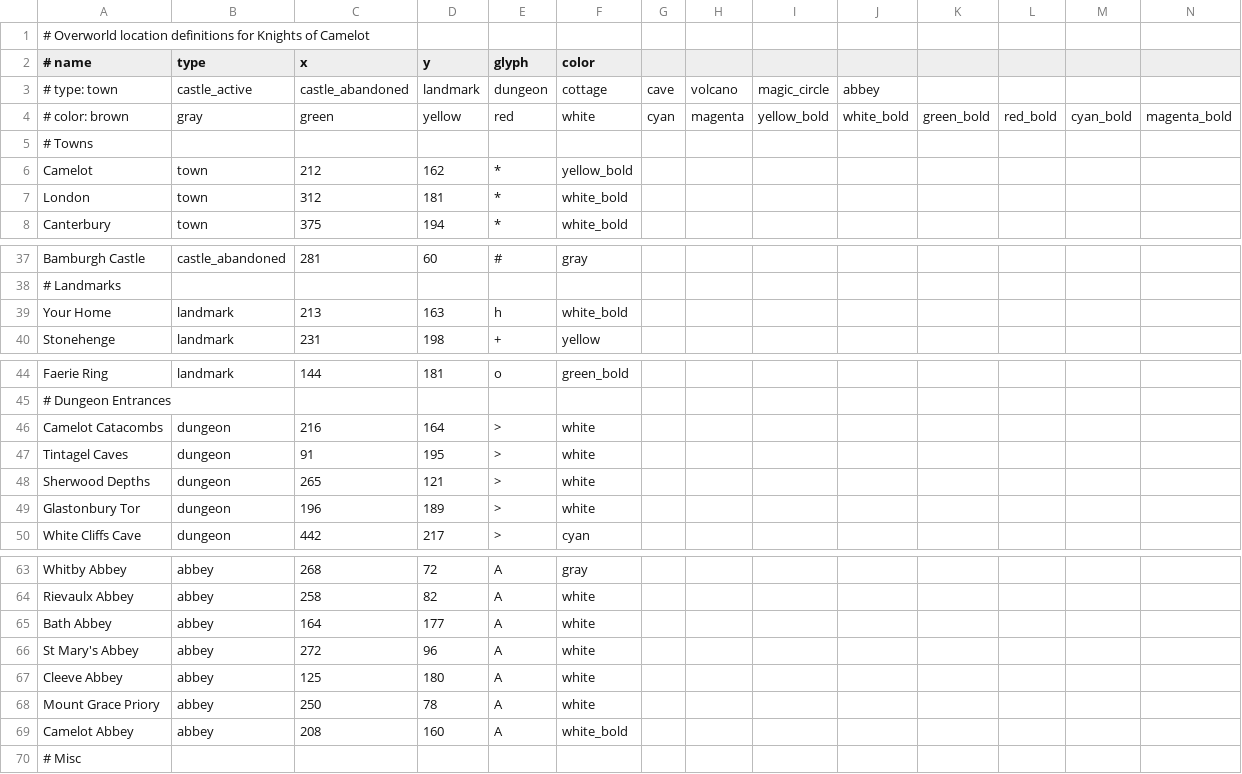
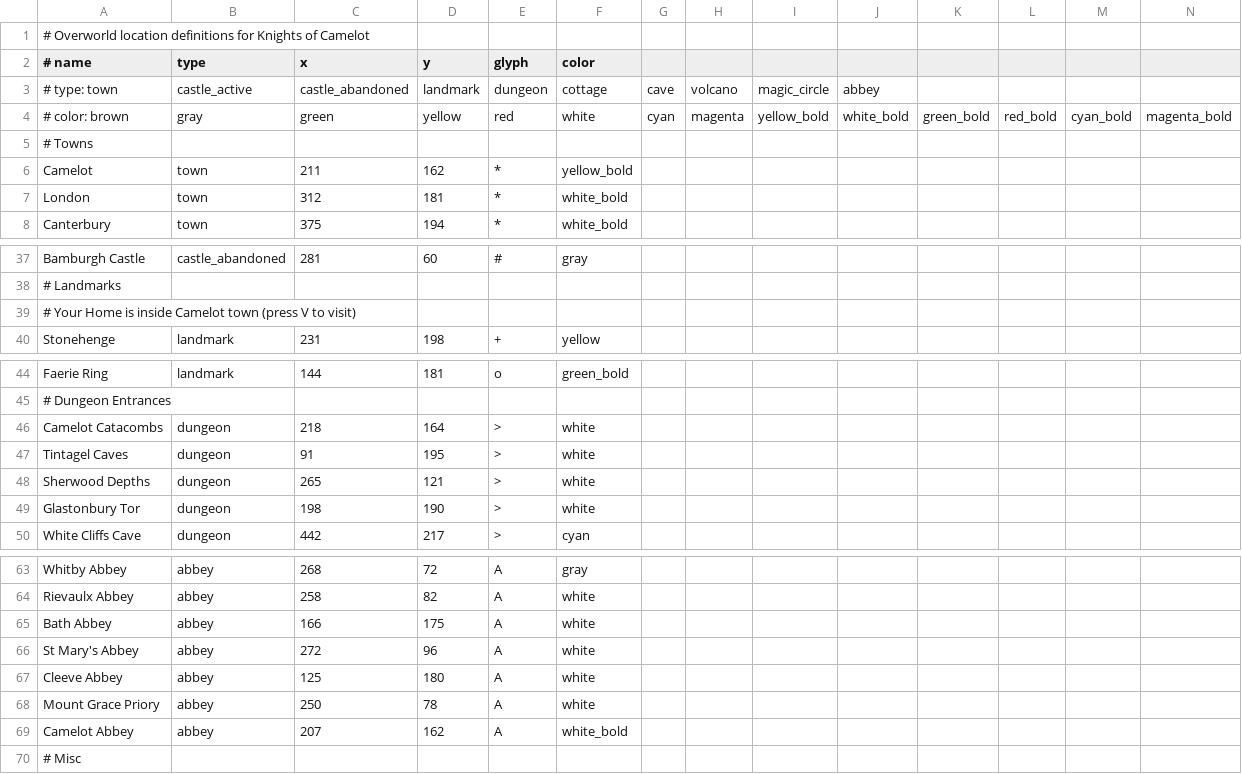
Before and after one commit to z88kat/camelot, a CSV file: data/locations.csv, drawn as a sheet; only a part is shown, gaps mark what is left out; removed rows and columns are numbered as before the commit, all else as after; rows hold the shown columns only; the diff names each change by its address in the sheet, - before the commit and + after, or states it on an @@ line.

Commit message:
Increase town/castle sizes on the worldmap to 2x2 so we can better find them

```diff
--- a/data/locations.csv
+++ b/data/locations.csv
-C6 (x): 212
+C6 (x): 211
-row 39: Your Home | landmark | 213 | 163 | h | white_bold
+row 39: # Your Home is inside Camelot town (press V to visit)
-C46 (x): 216
+C46 (x): 218
-C49 (x): 196
+C49 (x): 198
-D49 (y): 189
+D49 (y): 190
-C65 (x): 164
+C65 (x): 166
-D65 (y): 177
+D65 (y): 175
-C69 (x): 208
+C69 (x): 207
-D69 (y): 160
+D69 (y): 162
```
Also changed, not shown: 3 other files.
